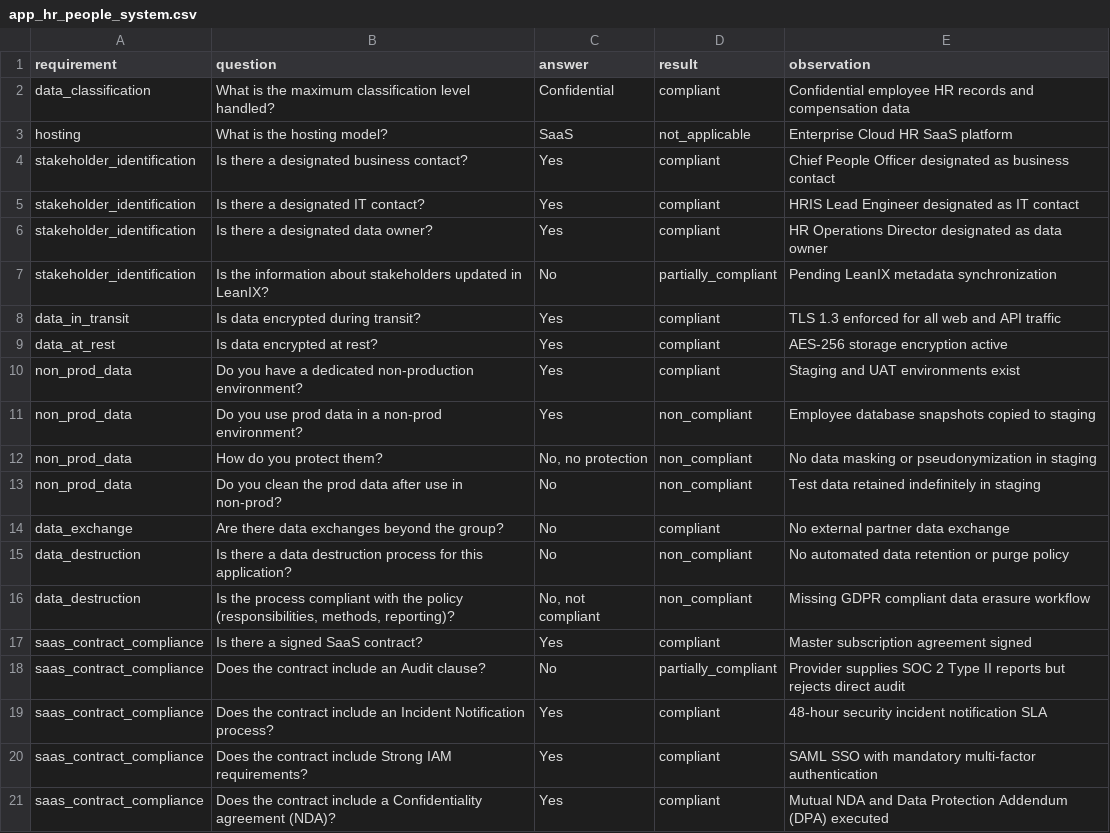
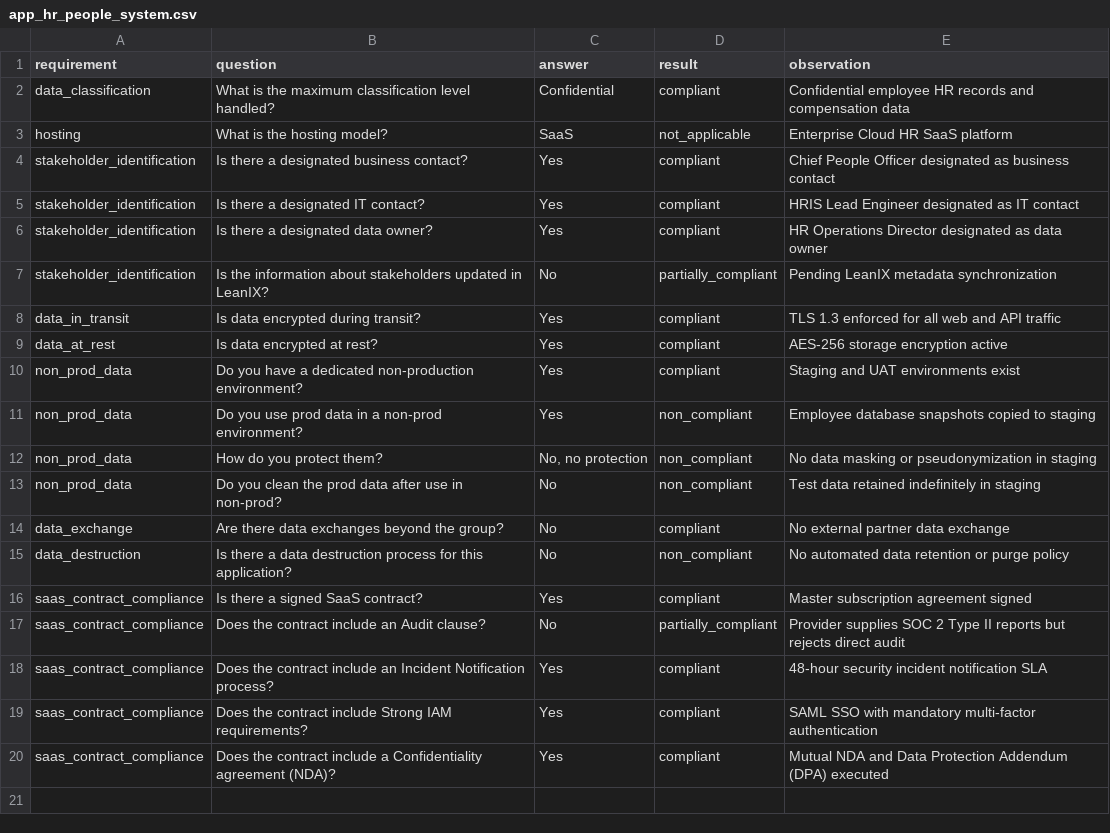
Before and after one commit to darckcerberus-beep/ciso-assistant, a CSV file: test_data/app_hr_people_system.csv, drawn as a sheet; the diff names each change by its address in the sheet, - before the commit and + after, or states it on an @@ line.

```diff
--- a/test_data/app_hr_people_system.csv
+++ b/test_data/app_hr_people_system.csv
-row 16: data_destruction | Is the process compliant with the policy (responsibilities, methods, reporting)? | No, not compliant | non_compliant | Missing GDPR compliant data erasure workflow
```
Also changed, not shown: test_data/app_ai_analytics_workbench.csv, test_data/app_internal_tool.csv, 19 other files.
